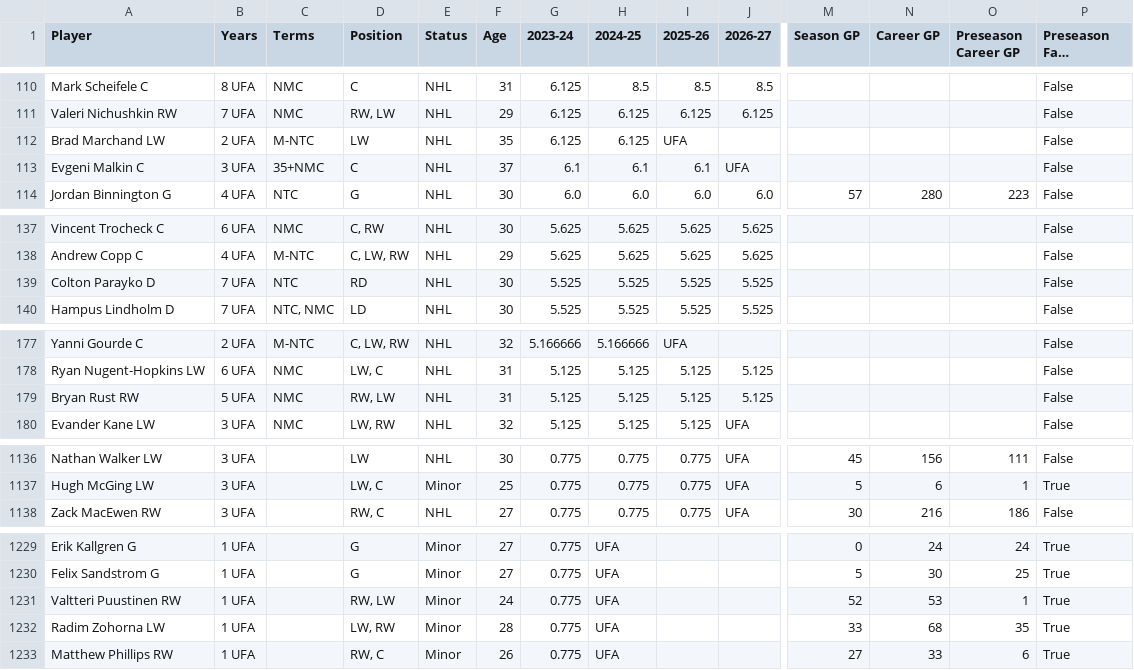
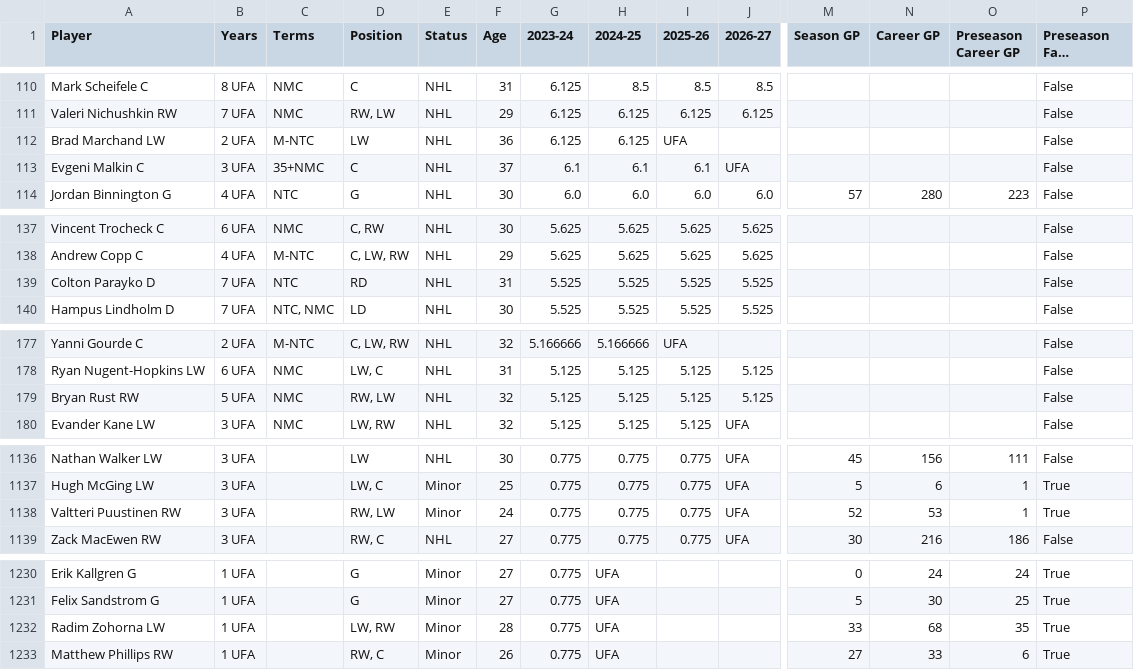
Before and after one commit to kww271/qBneK36JpdQetizHcQM7DMrCSz, a CSV file: caphits.csv, drawn as a sheet; only a part is shown, gaps mark what is left out; long unchanged cells end in …; removed rows and columns are numbered as before the commit, all else as after; rows hold the shown columns only; the diff covers the shown part only; the diff names each change by its address in the sheet, - before the commit and + after, or states it on an @@ line.

Commit message:
Updated May 12, 2024 at 21:01

```diff
--- a/caphits.csv
+++ b/caphits.csv
-F112 (Age): 35
+F112 (Age): 36
-F139 (Age): 30
+F139 (Age): 31
-F179 (Age): 31
+F179 (Age): 32
+row 1138: Valtteri Puustinen RW | 3 UFA |  | RW, LW | Minor | 24 | 0.775 | 0.775 | 0.775 | UFA | 52 | 53 | 1 | True
-row 1231: Valtteri Puustinen RW | 1 UFA |  | RW, LW | Minor | 24 | 0.775 | UFA |  |  | 52 | 53 | 1 | True
```
Also changed, not shown: 16 edited cells elsewhere in this file.
